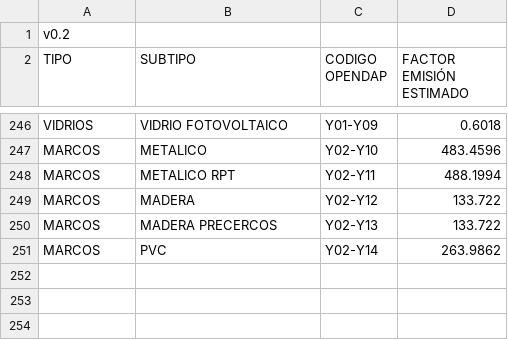
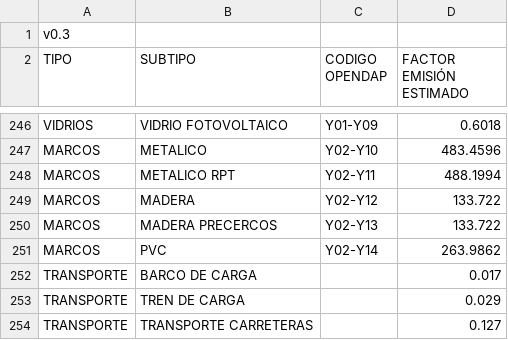
Before and after one commit to ecometro/carbon.footprint, a CSV file: data/opendap.csv, drawn as a sheet; only a part is shown, gaps mark what is left out.

Commit message:
update version of emissions table content

```diff
--- a/data/opendap.csv
+++ b/data/opendap.csv
@@ -1,2 +1,2 @@
-v0.2
+v0.3
 TIPO,SUBTIPO,"CODIGO OPENDAP","FACTOR EMISIÓN ESTIMADO"
@@ -251 +251,4 @@ MARCOS,"MADERA PRECERCOS",Y02-Y13,"133.722"
 MARCOS,PVC,Y02-Y14,"263.9862"
+TRANSPORTE,"BARCO DE CARGA",,0.017
+TRANSPORTE,"TREN DE CARGA",,0.029
+TRANSPORTE,"TRANSPORTE CARRETERAS",,0.127
```
Also changed, not shown: 1 other file.
